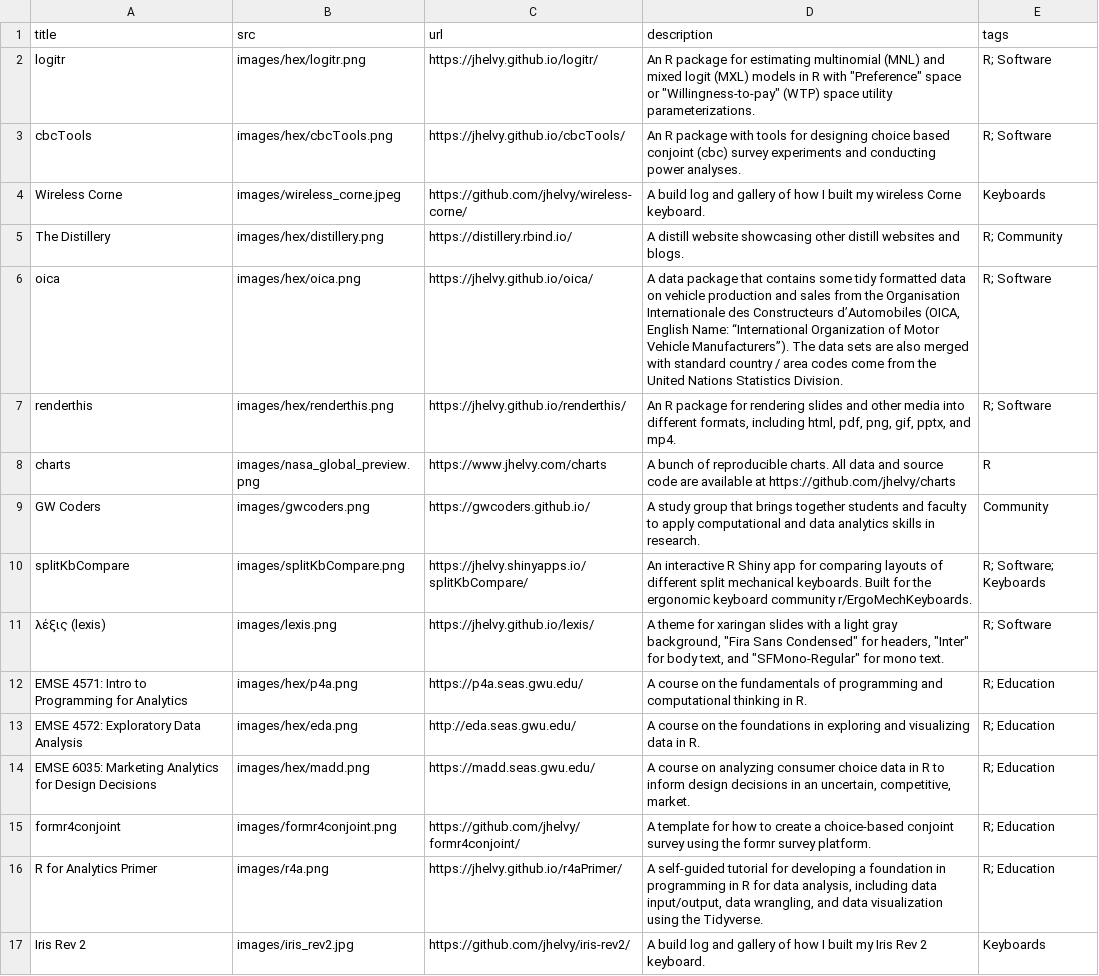
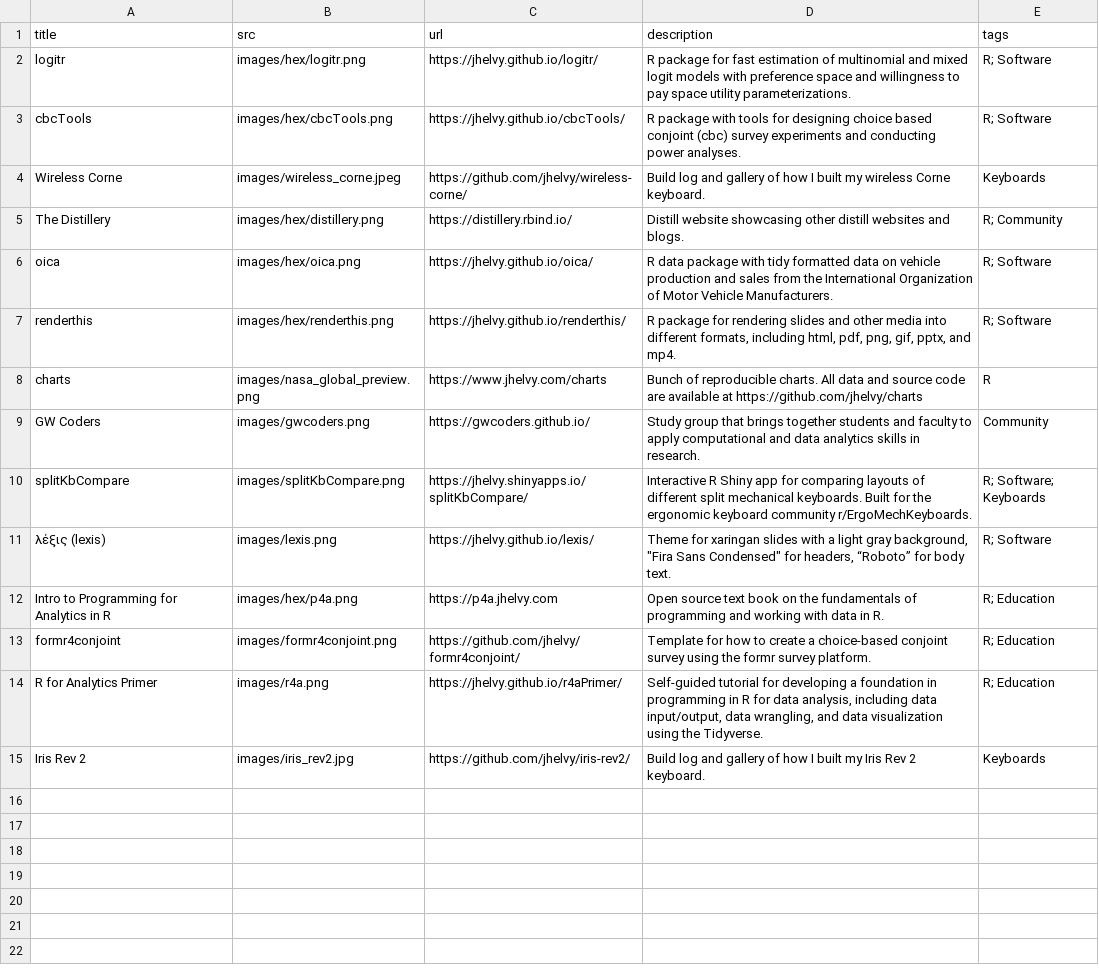
Before and after one commit to jhelvy/jhelvy_distill, a CSV file: content/projects.csv, drawn as a sheet; removed rows and columns are numbered as before the commit, all else as after; the diff names each change by its address in the sheet, - before the commit and + after, or states it on an @@ line.

Commit message:
updated projects and teaching

```diff
--- a/content/projects.csv
+++ b/content/projects.csv
-D2 (description): An R package for estimating multinomial (MNL) and mixed logit (MXL) models in R with "Preference" space or "Willingness-to-pay" (WTP) space utility…
+D2 (description): R package for fast estimation of multinomial and mixed logit models with preference space and willingness to pay space utility…
-D3 (description): An R package…
+D3 (description): R package…
-D4 (description): A build log and…
+D4 (description): Build log and…
-D5 (description): A distill website showcasing…
+D5 (description): Distill website showcasing…
-D6 (description): A data package that contains some tidy formatted data on vehicle production and sales from the Organisation Internationale des Constructeurs d’Automobiles (OICA, English Name: “International Organization of Motor Vehicle Manufacturers”). The data sets are also merged with standard country / area codes come from the United Nations Statistics Division.
+D6 (description): R data package with tidy formatted data on vehicle production and sales from the International Organization of Motor Vehicle Manufacturers.
-D7 (description): An R package…
+D7 (description): R package…
-D8 (description): A bunch of reproducible…
+D8 (description): Bunch of reproducible…
-D9 (description): A study group that…
+D9 (description): Study group that…
-D10 (description): An interactive R Shiny…
+D10 (description): Interactive R Shiny…
-D11 (description): A theme for xaringan slides with a light gray background, "Fira Sans Condensed" for headers, "Inter" for body text, and "SFMono-Regular" for mono text.
+D11 (description): Theme for xaringan slides with a light gray background, "Fira Sans Condensed" for headers, “Roboto” for body text.
-A12 (title): EMSE 4571: Intro to Programming for Analytics
+A12 (title): Intro to Programming for Analytics in R
-C12 (url): https://p4a.seas.gwu.edu/
+C12 (url): https://p4a.jhelvy.com
-D12 (description): A course on the fundamentals of programming and computational thinking in R.
+D12 (description): Open source text book on the fundamentals of programming and working with data in R.
-row 13: EMSE 4572: Exploratory Data Analysis | images/hex/eda.png | http://eda.seas.gwu.edu/ | A course on the foundations in exploring and visualizing data in R. | R; Education
-row 14: EMSE 6035: Marketing Analytics for Design Decisions | images/hex/madd.png | https://madd.seas.gwu.edu/ | A course on analyzing consumer choice data in R to inform design decisions in an uncertain, competitive, market. | R; Education
-D13 (description): A template for how…
+D13 (description): Template for how…
-D14 (description): A self-guided tutorial for…
+D14 (description): Self-guided tutorial for…
-D15 (description): A build log and…
+D15 (description): Build log and…
```
Also changed, not shown: 1 other file.
